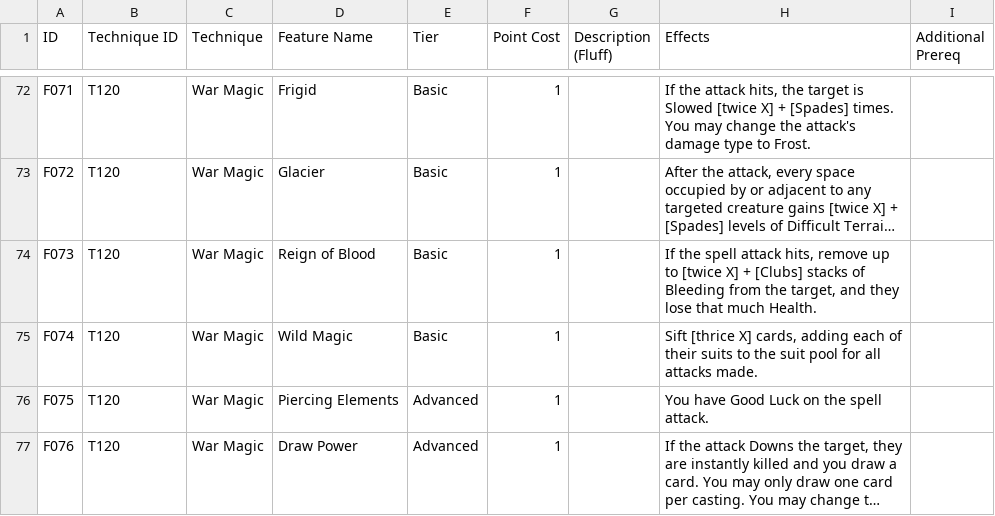
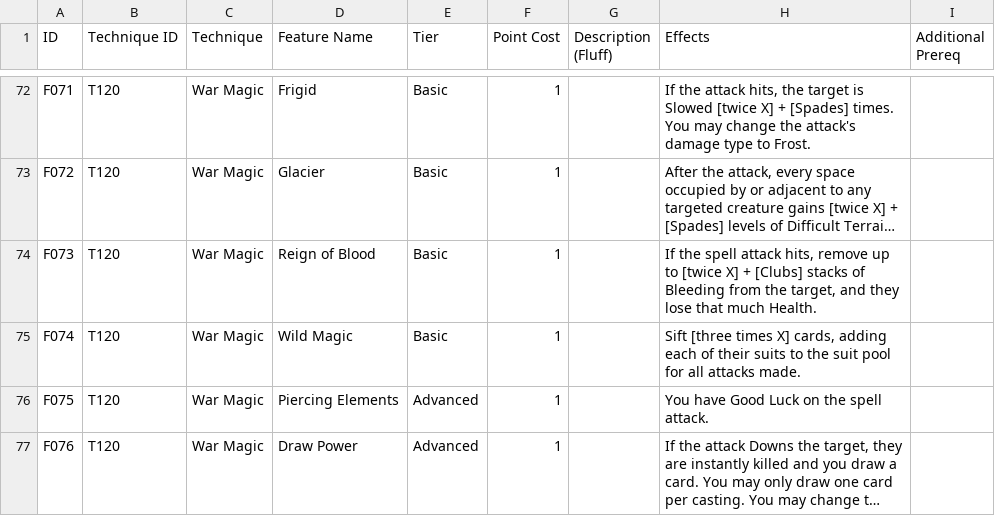
Before and after one commit to sessorach/flagonquest, a CSV file: scripts/features.csv, drawn as a sheet; only a part is shown, gaps mark what is left out; long unchanged cells end in …; the diff names each change by its address in the sheet, - before the commit and + after, or states it on an @@ line.

```diff
--- a/scripts/features.csv
+++ b/scripts/features.csv
-H75 (Effects): Sift [thrice X] cards,…
+H75 (Effects): Sift [three times X] cards,…
```
Also changed, not shown: design/balance_ledger.csv, scripts/items.csv, 9 other files.
